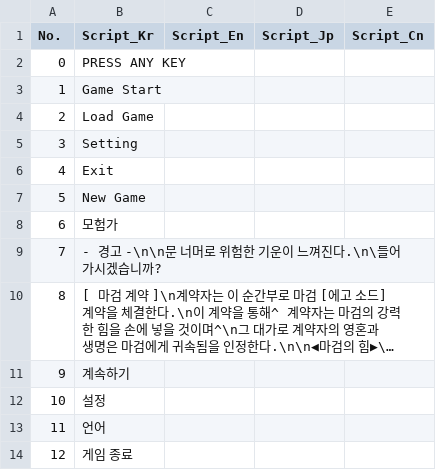
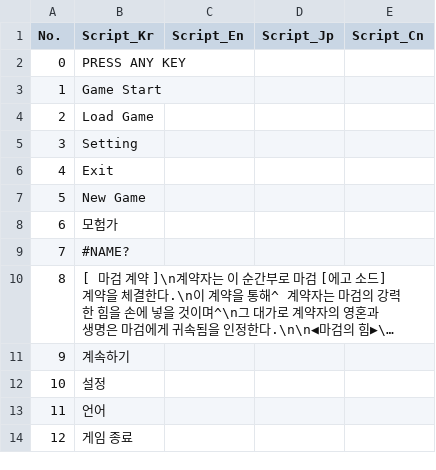
Before and after one commit to IO-DOG/TheSword, a CSV file: Assets/@Resources/Data/Excel/ScriptData.csv, drawn as a sheet; only a part is shown; long unchanged cells end in …; the diff names each change by its address in the sheet, - before the commit and + after, or states it on an @@ line.

```diff
--- a/Assets/@Resources/Data/Excel/ScriptData.csv
+++ b/Assets/@Resources/Data/Excel/ScriptData.csv
-B9 (Script_Kr): - 경고 -\n\n문 너머로 위험한 기운이 느껴진다.\n\들어가시겠습니까?
+B9 (Script_Kr): #NAME?
```
Also changed, not shown: 1 other file.
